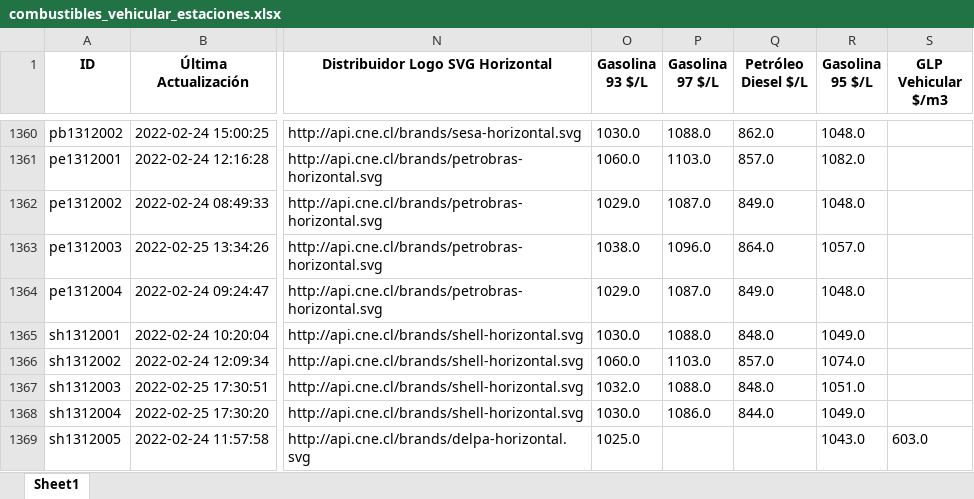
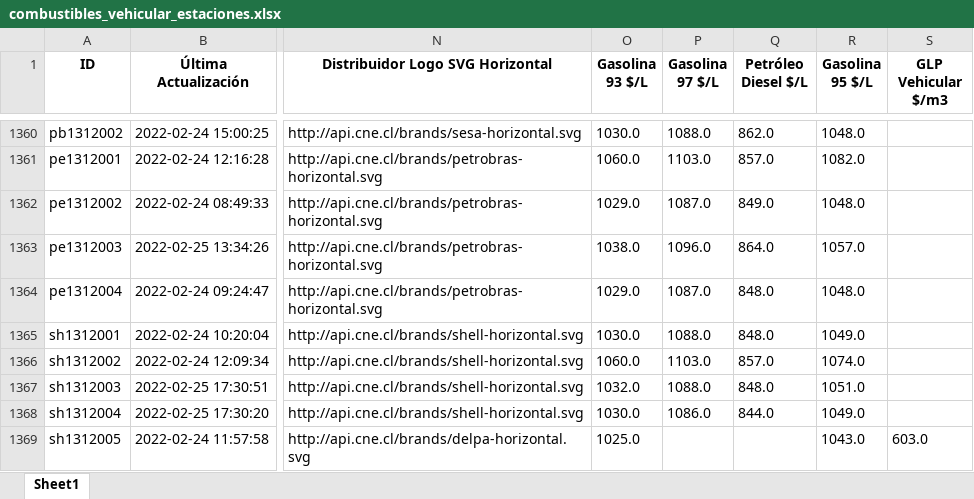
Before and after one commit to Sud-Austral/data_energia, an Excel workbook: combustibles_vehicular_estaciones.xlsx, sheet Sheet1, drawn as a sheet; only a part is shown, gaps mark what is left out; values as stored, in another font and other column widths than the file's, no borders; the diff covers the shown part only; the diff names each change by its address in the sheet, - before the commit and + after, or states it on an @@ line.

```diff
--- a/combustibles_vehicular_estaciones.xlsx (sheet Sheet1)
+++ b/combustibles_vehicular_estaciones.xlsx (sheet Sheet1)
-Q1364 (Petróleo Diesel $/L): 849.0
+Q1364 (Petróleo Diesel $/L): 848.0
```
Also changed, not shown: 16 edited cells elsewhere in this sheet, balance-de-energia_v1_balance-nacional_consumo-final.xlsx, calefaccion-en-linea_v1_kerosene.xlsx, 29 other files.
